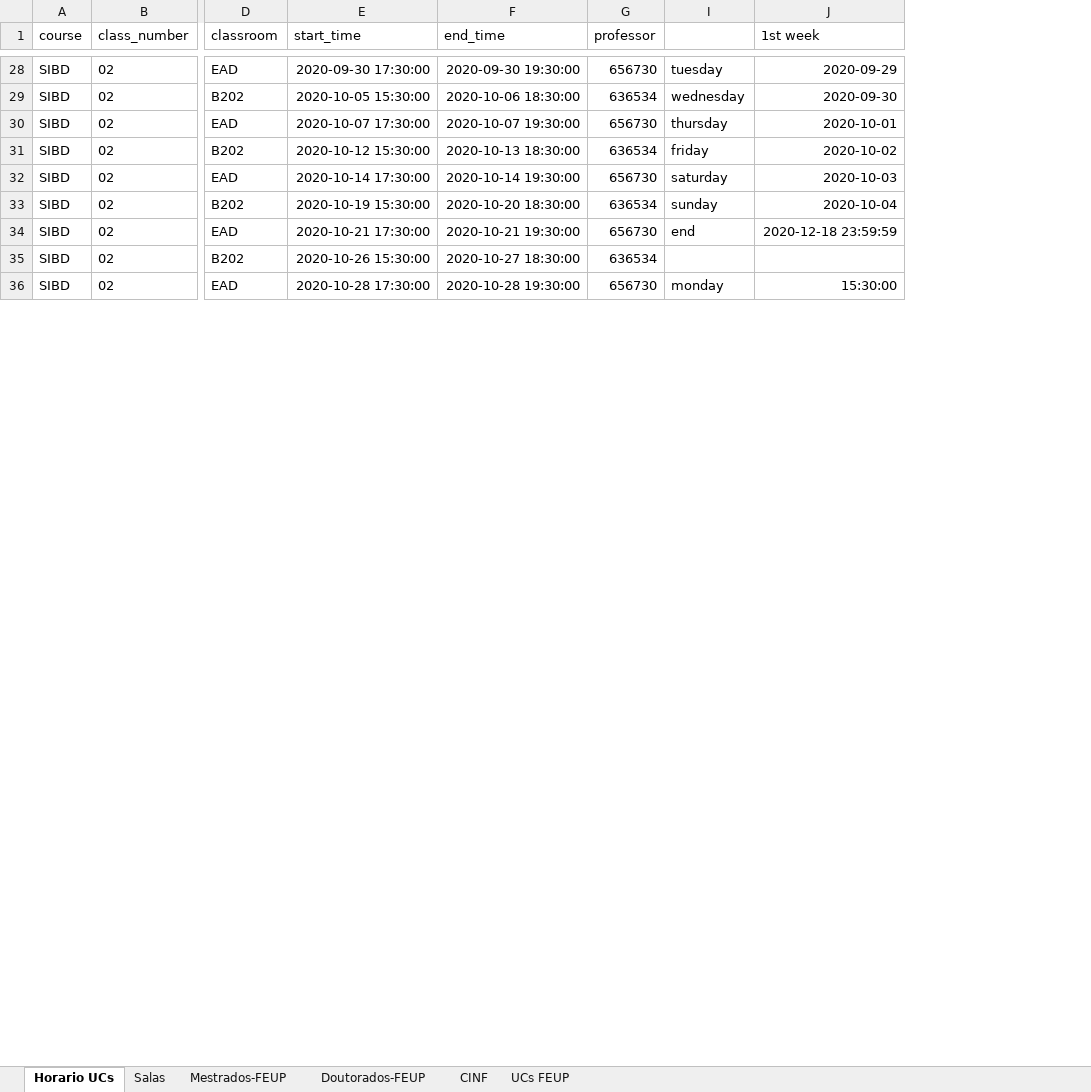
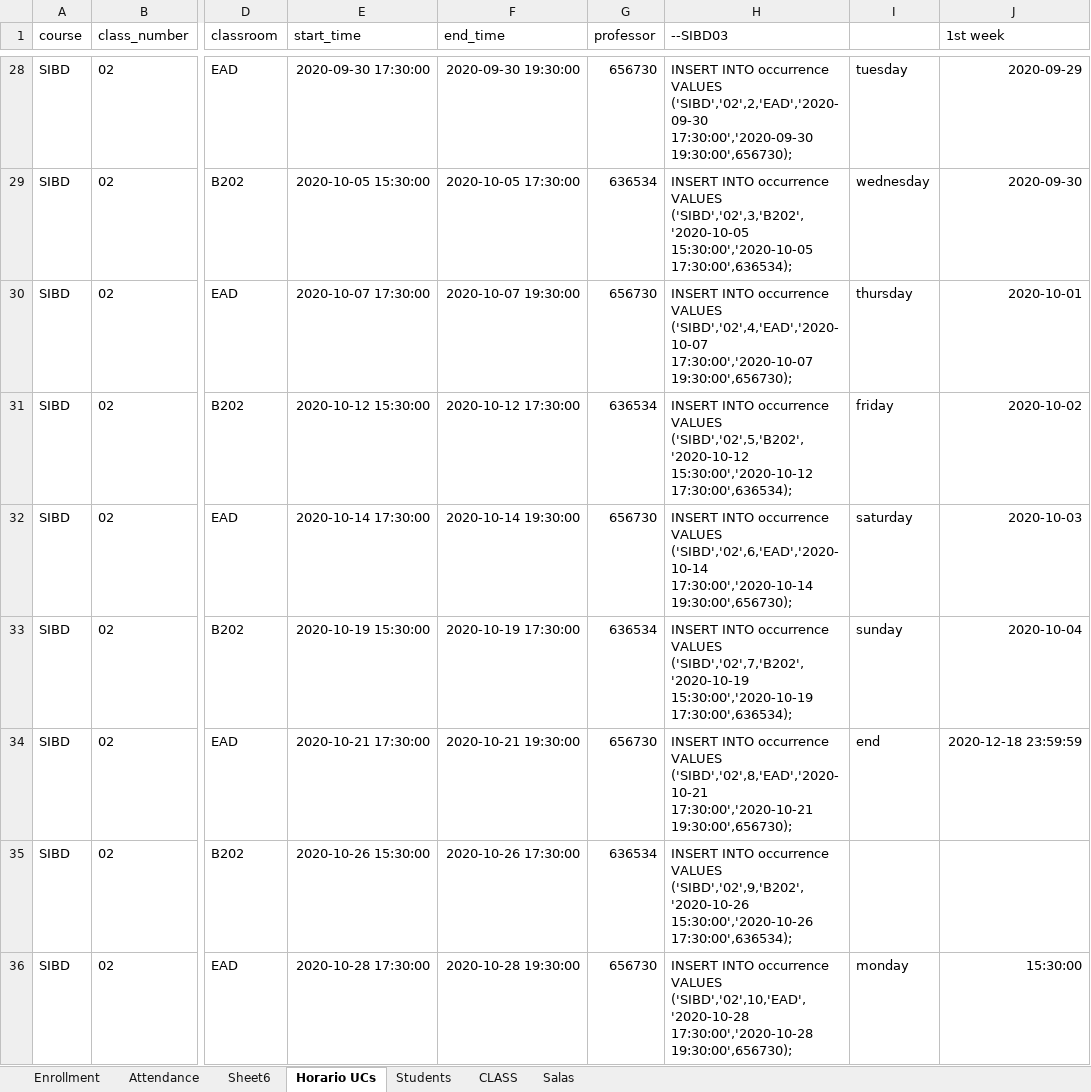
Before and after one commit to maguinago/Covid-tracker, an Excel workbook: occurrence.xlsx, sheet Horario UCs, drawn as a sheet; only a part is shown, gaps mark what is left out; values as stored, in another font and other column widths than the file's, no borders; the diff covers the shown part only; the diff names each change by its address in the sheet, - before the commit and + after, or states it on an @@ line.

Commit message:
inserted classes and courses, occurrences and attedances

```diff
--- a/occurrence.xlsx (sheet Horario UCs)
+++ b/occurrence.xlsx (sheet Horario UCs)
@@ sheet tab hidden: Mestrados-FEUP @@
@@ sheet tab hidden: Doutorados-FEUP @@
@@ sheet tab hidden: CINF @@
@@ sheet tab hidden: UCs FEUP @@
+sheet tab: Enrollment
+sheet tab: Attendance
+sheet tab: Sheet6
+sheet tab: Students
+sheet tab: CLASS
@@ column H (--SIBD03) unhidden, rows 28-36: INSERT INTO occurrence VALUES ('SIBD','02',2,'EAD','2020-09-30 17:30:00','2020-09-30 19:30:00',656730); | INSERT INTO occurrence VALUES ('SIBD','02',3,'B202','2020-10-05 15:30:00','2020-10-05 17:30:00',636534); | INSERT INTO occurrence VALUES ('SIBD','02',4,'EAD','2020-10-07 17:30:00','2020-10-07 19:30:00',656730); | INSERT INTO occurrence VALUES ('SIBD','02',5,'B202','2020-10-12 15:30:00','2020-10-12 17:30:00',636534); | INSERT INTO occurrence VALUES ('SIBD','02',6,'EAD','2020-10-14 17:30:00','2020-10-14 19:30:00',656730); | INSERT INTO occurrence VALUES ('SIBD','02',7,'B202','2020-10-19 15:30:00','2020-10-19 17:30:00',636534); | INSERT INTO occurrence VALUES ('SIBD','02',8,'EAD','2020-10-21 17:30:00','2020-10-21 19:30:00',656730); | INSERT INTO occurrence VALUES ('SIBD','02',9,'B202','2020-10-26 15:30:00','2020-10-26 17:30:00',636534); | INSERT INTO occurrence VALUES ('SIBD','02',10,'EAD','2020-10-28 17:30:00','2020-10-28 19:30:00',656730); @@
-F29 (end_time): 2020-10-06 18:30:00
+F29 (end_time): 2020-10-05 17:30:00
-F31 (end_time): 2020-10-13 18:30:00
+F31 (end_time): 2020-10-12 17:30:00
-F33 (end_time): 2020-10-20 18:30:00
+F33 (end_time): 2020-10-19 17:30:00
-F35 (end_time): 2020-10-27 18:30:00
+F35 (end_time): 2020-10-26 17:30:00
```
Also changed, not shown: 150 added rows and 188 edited cells elsewhere in this sheet, sheet Salas, formulas that keep their value, hidden cells, 2 other files.
